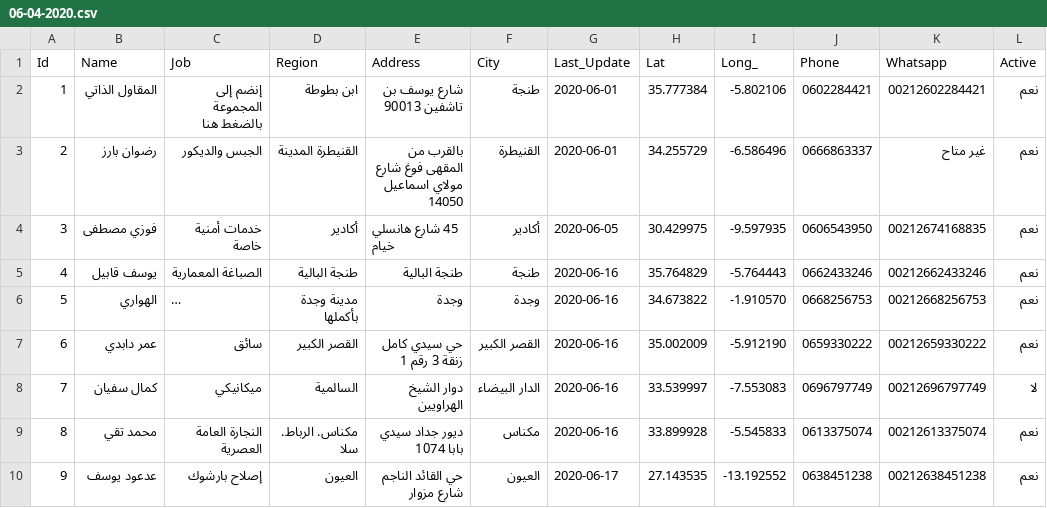
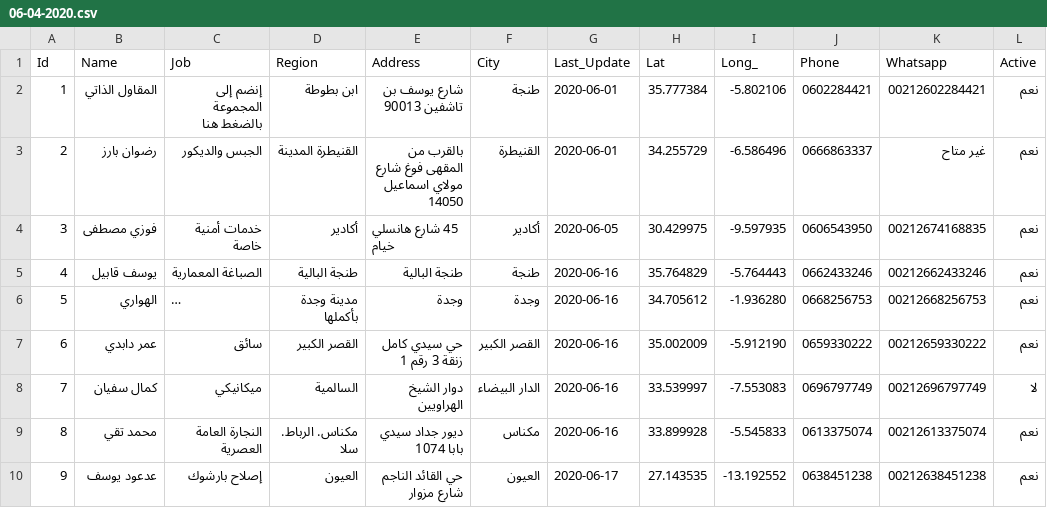
Before and after one commit to intCount/ae, a CSV file: 06-04-2020.csv, drawn as a sheet; only a part is shown; long unchanged cells end in …; the diff names each change by its address in the sheet, - before the commit and + after, or states it on an @@ line.

Commit message:
Update 15-July

```diff
--- a/06-04-2020.csv
+++ b/06-04-2020.csv
-H6 (Lat): 34.673822
+H6 (Lat): 34.705612
-I6 (Long_): -1.910570
+I6 (Long_): -1.936280
```
